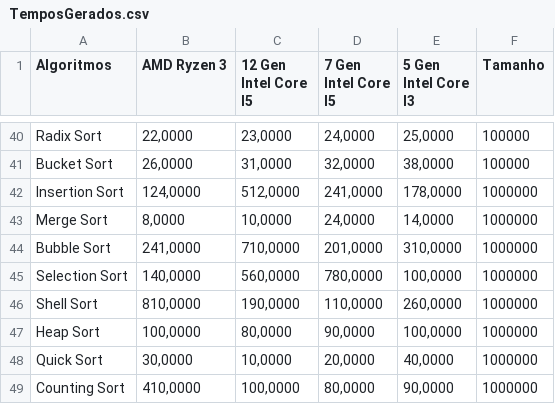
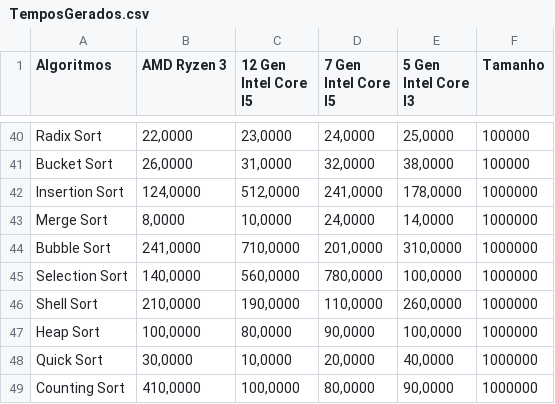
Before and after one commit to thalyz/praticaACD1, a CSV file: TemposGerados.csv, drawn as a sheet; only a part is shown, gaps mark what is left out.

Commit message:
Update TemposGerados.csv

```diff
--- a/TemposGerados.csv
+++ b/TemposGerados.csv
@@ -45,3 +45,3 @@ Bubble Sort,"241,0000","710,0000","201,0000","310,0000","1000000"
 Selection Sort,"140,0000","560,0000","780,0000","100,0000","1000000"
-Shell Sort,"810,0000","190,0000","110,0000","260,0000","1000000"
+Shell Sort,"210,0000","190,0000","110,0000","260,0000","1000000"
 Heap Sort,"100,0000","80,0000","90,0000","100,0000","1000000"
```
